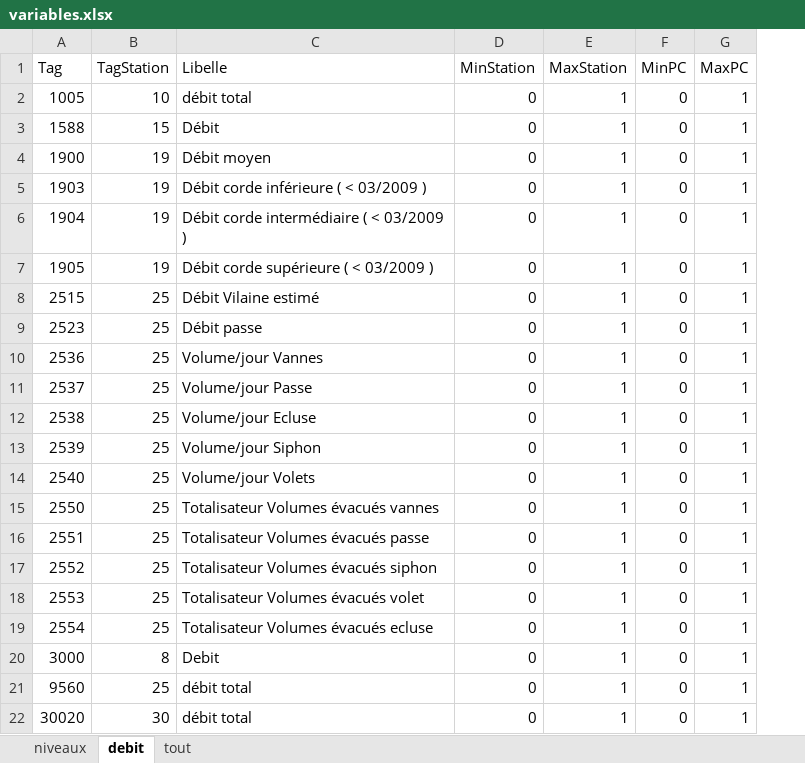
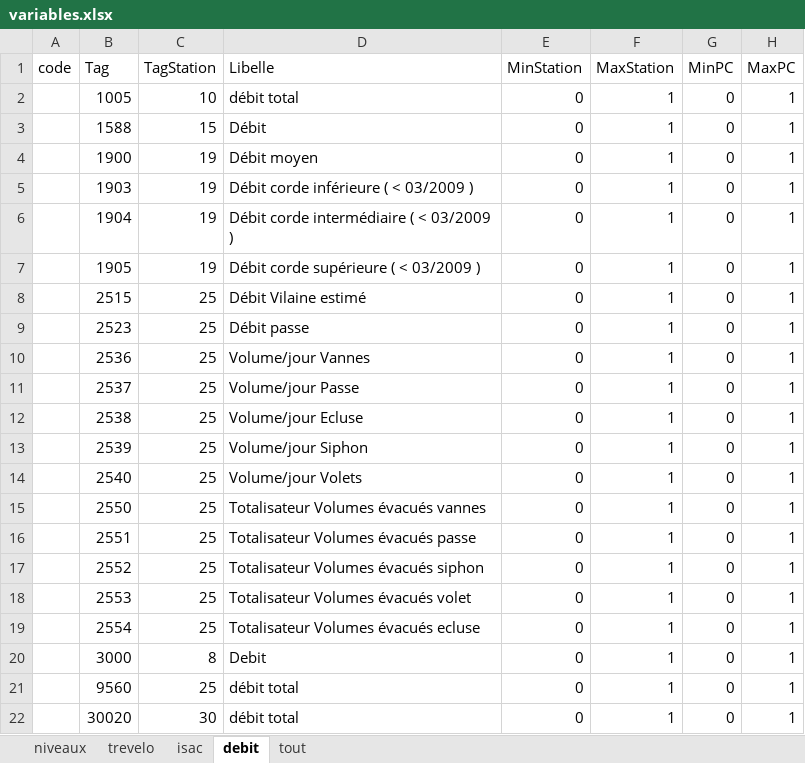
Before and after one commit to Eaux-et-Vilaine/SIVA, an Excel workbook: data-raw/variables.xlsx, sheet debit, drawn as a sheet; only a part is shown; values as stored, in another font and other column widths than the file's, no borders; the diff names each change by its address in the sheet, - before the commit and + after, or states it on an @@ line.

```diff
--- a/data-raw/variables.xlsx (sheet debit)
+++ b/data-raw/variables.xlsx (sheet debit)
+sheet tab: trevelo
+sheet tab: isac
+column A (code), empty
```
Also changed, not shown: sheet niveaux, 1 other file.
